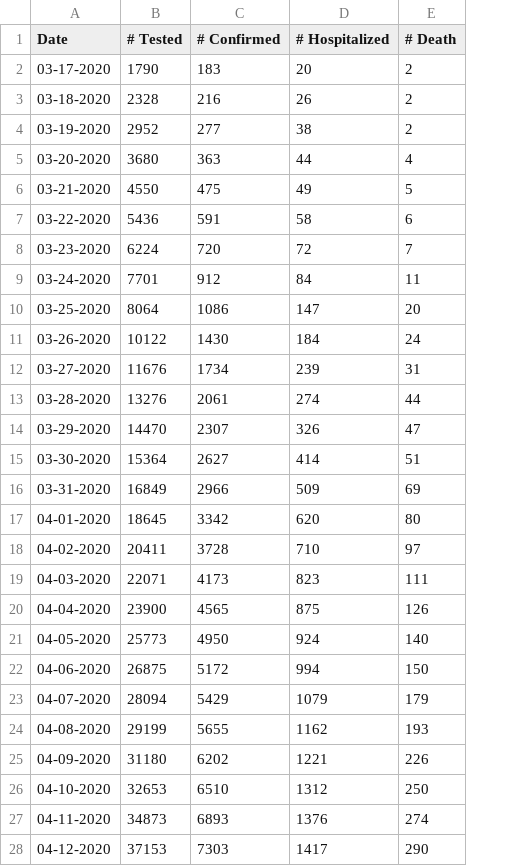
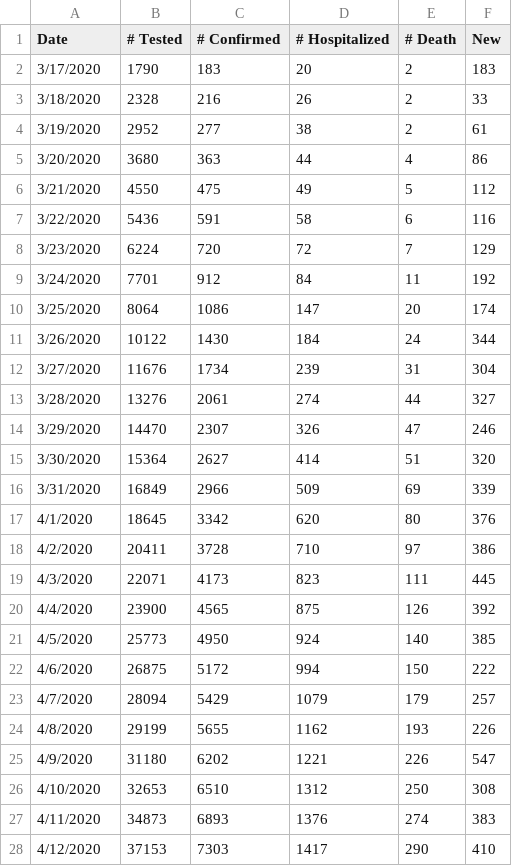
Before and after one commit to youraunt/public, a CSV file: INWK2300/covid_19_Colorado_Daily.csv, drawn as a sheet; only a part is shown; the diff covers the shown part only; the diff names each change by its address in the sheet, - before the commit and + after, or states it on an @@ line.

Commit message:
Add files via upload

```diff
--- a/INWK2300/covid_19_Colorado_Daily.csv
+++ b/INWK2300/covid_19_Colorado_Daily.csv
+column F (New), rows 2-28: 183 | 33 | 61 | 86 | 112 | 116 | 129 | 192 | 174 | 344 | 304 | 327 | 246 | 320 | 339 | 376 | 386 | 445 | 392 | 385 | 222 | 257 | 226 | 547 | 308 | 383 | 410
-A2 (Date): 03-17-2020
+A2 (Date): 3/17/2020
-A3 (Date): 03-18-2020
+A3 (Date): 3/18/2020
-A4 (Date): 03-19-2020
+A4 (Date): 3/19/2020
-A5 (Date): 03-20-2020
+A5 (Date): 3/20/2020
-A6 (Date): 03-21-2020
+A6 (Date): 3/21/2020
-A7 (Date): 03-22-2020
+A7 (Date): 3/22/2020
-A8 (Date): 03-23-2020
+A8 (Date): 3/23/2020
-A9 (Date): 03-24-2020
+A9 (Date): 3/24/2020
-A10 (Date): 03-25-2020
+A10 (Date): 3/25/2020
-A11 (Date): 03-26-2020
+A11 (Date): 3/26/2020
-A12 (Date): 03-27-2020
+A12 (Date): 3/27/2020
-A13 (Date): 03-28-2020
+A13 (Date): 3/28/2020
-A14 (Date): 03-29-2020
+A14 (Date): 3/29/2020
-A15 (Date): 03-30-2020
+A15 (Date): 3/30/2020
-A16 (Date): 03-31-2020
+A16 (Date): 3/31/2020
-A17 (Date): 04-01-2020
+A17 (Date): 4/1/2020
-A18 (Date): 04-02-2020
+A18 (Date): 4/2/2020
-A19 (Date): 04-03-2020
+A19 (Date): 4/3/2020
-A20 (Date): 04-04-2020
+A20 (Date): 4/4/2020
-A21 (Date): 04-05-2020
+A21 (Date): 4/5/2020
-A22 (Date): 04-06-2020
+A22 (Date): 4/6/2020
-A23 (Date): 04-07-2020
+A23 (Date): 4/7/2020
-A24 (Date): 04-08-2020
+A24 (Date): 4/8/2020
-A25 (Date): 04-09-2020
+A25 (Date): 4/9/2020
-A26 (Date): 04-10-2020
+A26 (Date): 4/10/2020
-A27 (Date): 04-11-2020
+A27 (Date): 4/11/2020
-A28 (Date): 04-12-2020
+A28 (Date): 4/12/2020
```
Also changed, not shown: 24 edited cells elsewhere in this file.
